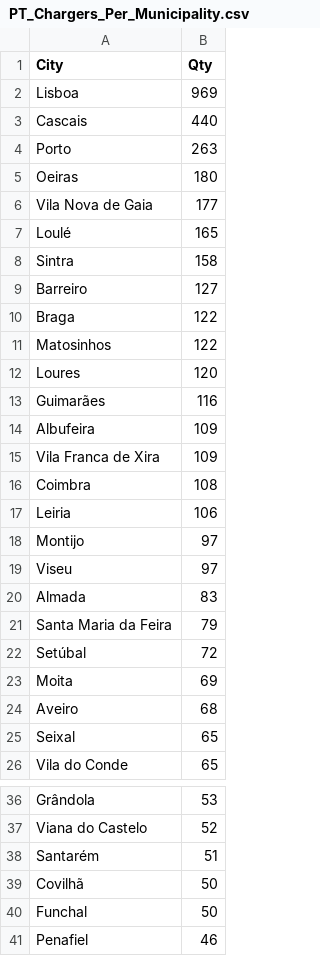
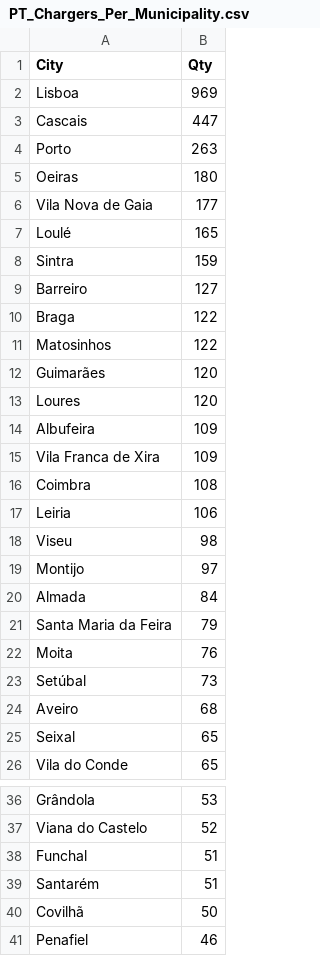
Before and after one commit to pmreis/emobility, a CSV file: data/outputs/PT_Chargers_Per_Municipality.csv, drawn as a sheet; only a part is shown, gaps mark what is left out; the diff covers the shown part only.

```diff
--- a/data/outputs/PT_Chargers_Per_Municipality.csv
+++ b/data/outputs/PT_Chargers_Per_Municipality.csv
@@ -2,3 +2,3 @@ City,Qty
 Lisboa,969
-Cascais,440
+Cascais,447
 Porto,263
@@ -7,3 +7,3 @@ Vila Nova de Gaia,177
 Loulé,165
-Sintra,158
+Sintra,159
 Barreiro,127
@@ -11,4 +11,4 @@ Braga,122
 Matosinhos,122
+Guimarães,120
 Loures,120
-Guimarães,116
 Albufeira,109
@@ -17,8 +17,8 @@ Coimbra,108
 Leiria,106
+Viseu,98
 Montijo,97
-Viseu,97
-Almada,83
+Almada,84
 Santa Maria da Feira,79
-Setúbal,72
-Moita,69
+Moita,76
+Setúbal,73
 Aveiro,68
@@ -37,5 +37,5 @@ Grândola,53
 Viana do Castelo,52
+Funchal,51
 Santarém,51
 Covilhã,50
-Funchal,50
 Penafiel,46
```
Also changed, not shown: 2 added rows, 2 removed rows and 1 edited cell elsewhere in this file, data/outputs/PT_Market_PowerShareAgg_Analysis.csv, data/outputs/PT_Market_PowerShare_Analysis.csv, 10 other files.
